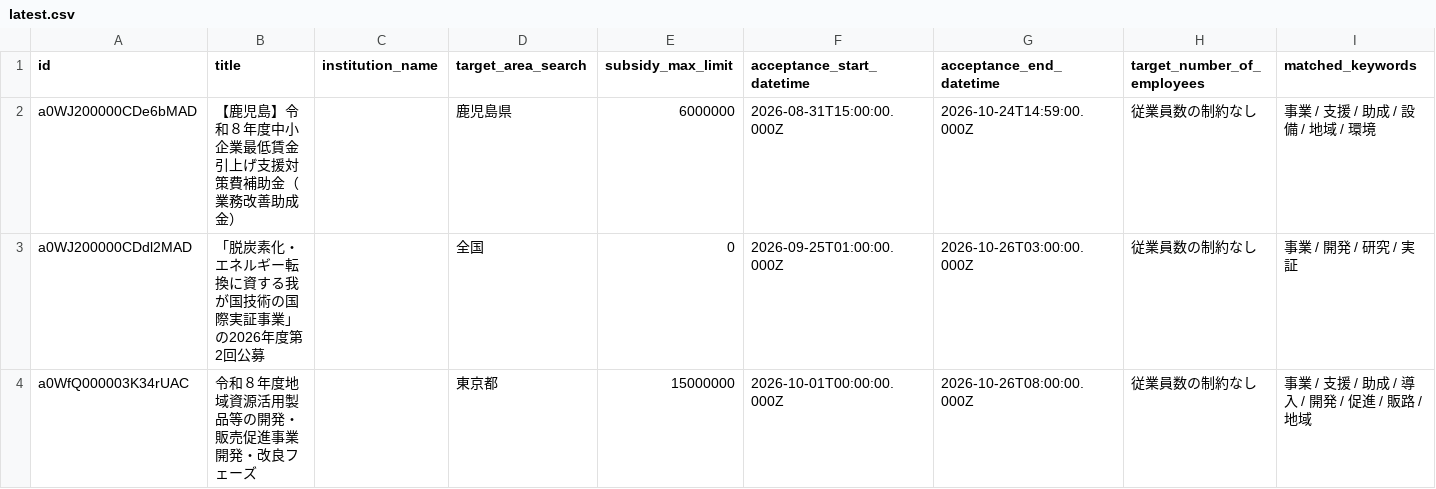
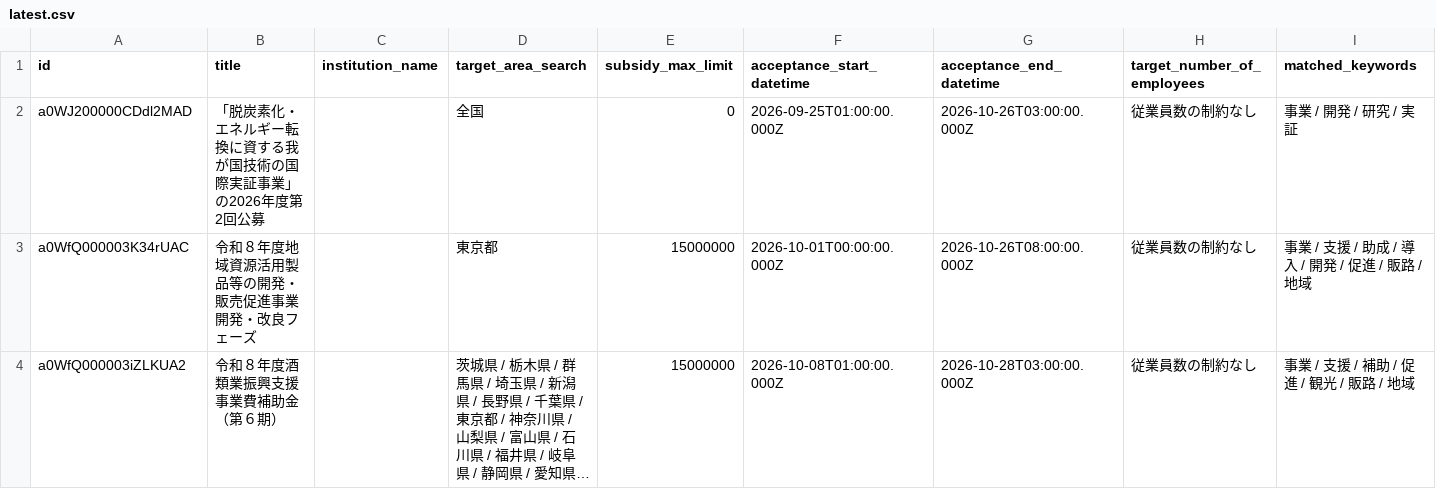
Before and after one commit to softrenzu/RooomMCPninka, a CSV file: data/latest.csv, drawn as a sheet; only a part is shown; the shorter side is filled out with more unchanged rows; long unchanged cells end in …; the diff names each change by its address in the sheet, - before the commit and + after, or states it on an @@ line.

```diff
--- a/data/latest.csv
+++ b/data/latest.csv
-row 2: a0WJ200000CDe6bMAD | 【鹿児島】令和８年度中小企業最低賃金引上げ支援対策費補助金（業務改善助成金） |  | 鹿児島県 | 6000000 | 2026-08-31T15:00:00.000Z | 2026-10-24T14:59:00.000Z | 従業員数の制約なし | 事業 / 支援 / 助成 / 設備 / 地域 / 環境
```
Also changed, not shown: 4 other files.
